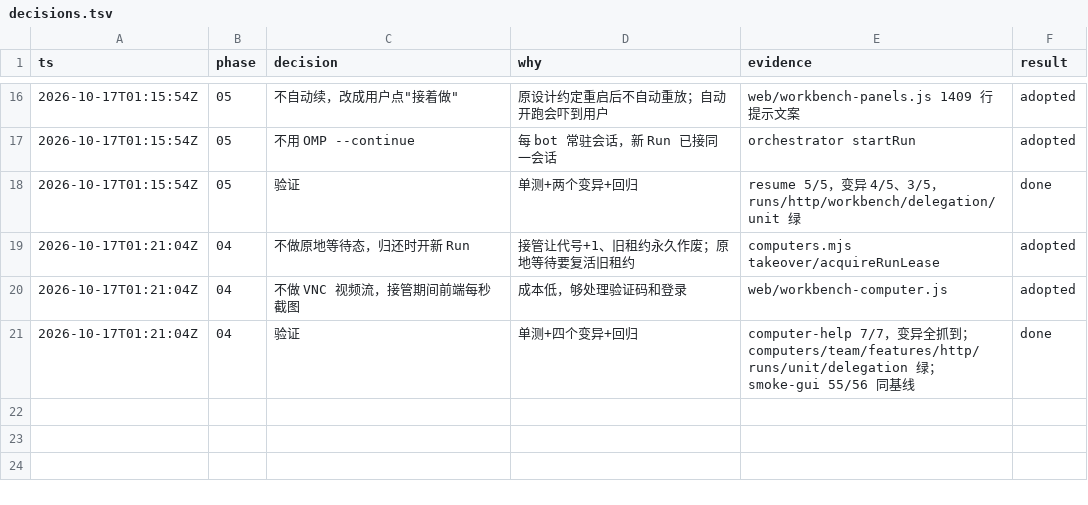
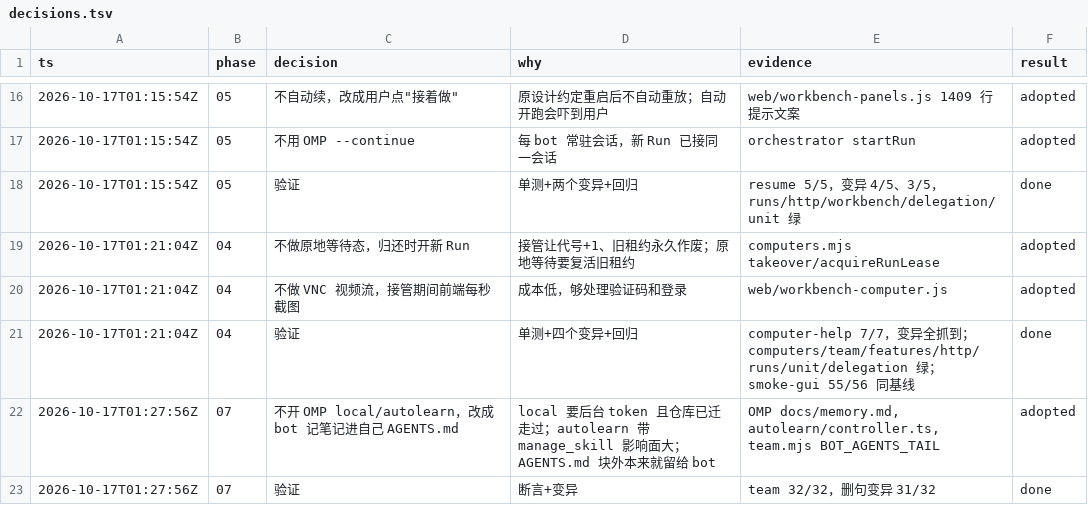
Before and after one commit to jryang1997/omp-bot, a TSV file: .scratch/gaps/decisions.tsv, drawn as a sheet; only a part is shown, gaps mark what is left out; the diff names each change by its address in the sheet, - before the commit and + after, or states it on an @@ line.

Commit message:
07 轻量记忆：bot 把长期笔记记进自己 AGENTS.md 身份块后面，不换后端、不下模型

```diff
--- a/.scratch/gaps/decisions.tsv
+++ b/.scratch/gaps/decisions.tsv
+row 22: 2026-10-17T01:27:56Z | 07 | 不开 OMP local/autolearn，改成 bot 记笔记进自己 AGENTS.md | local 要后台 token 且仓库已迁走过；autolearn 带 manage_skill 影响面大；AGENTS.md 块外本来就留给 bot | OMP docs/memory.md, autolearn/controller.ts, team.mjs BOT_AGENTS_TAIL | adopted
+row 23: 2026-10-17T01:27:56Z | 07 | 验证 | 断言+变异 | team 32/32，删句变异 31/32 | done
```
Also changed, not shown: 4 other files.
